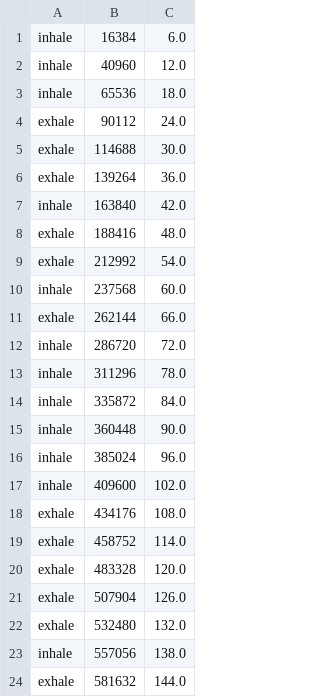
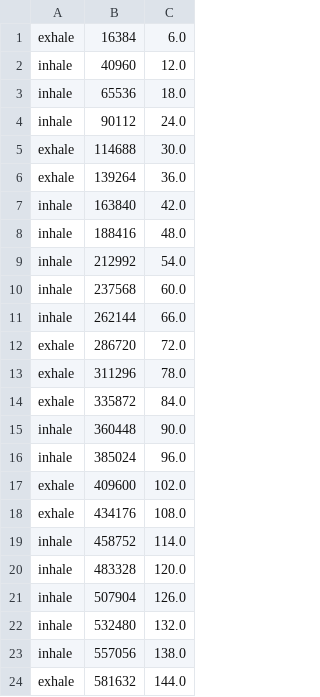
Before and after one commit to MaxDu17/Codefor2018SolvingSIDSwithRNNs, a CSV file: streamtest/ground_truth_half.csv, drawn as a sheet; only a part is shown.

```diff
--- a/streamtest/ground_truth_half.csv
+++ b/streamtest/ground_truth_half.csv
@@ -1,5 +1,5 @@
-inhale,16384,6.0
+exhale,16384,6.0
 inhale,40960,12.0
 inhale,65536,18.0
-exhale,90112,24.0
+inhale,90112,24.0
 exhale,114688,30.0
@@ -7,17 +7,17 @@ exhale,139264,36.0
 inhale,163840,42.0
-exhale,188416,48.0
-exhale,212992,54.0
+inhale,188416,48.0
+inhale,212992,54.0
 inhale,237568,60.0
-exhale,262144,66.0
-inhale,286720,72.0
-inhale,311296,78.0
-inhale,335872,84.0
+inhale,262144,66.0
+exhale,286720,72.0
+exhale,311296,78.0
+exhale,335872,84.0
 inhale,360448,90.0
 inhale,385024,96.0
-inhale,409600,102.0
+exhale,409600,102.0
 exhale,434176,108.0
-exhale,458752,114.0
-exhale,483328,120.0
-exhale,507904,126.0
-exhale,532480,132.0
+inhale,458752,114.0
+inhale,483328,120.0
+inhale,507904,126.0
+inhale,532480,132.0
 inhale,557056,138.0
```
Also changed, not shown: 6 other files.
